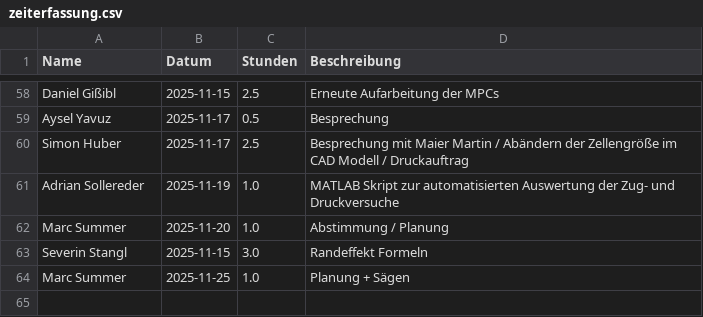
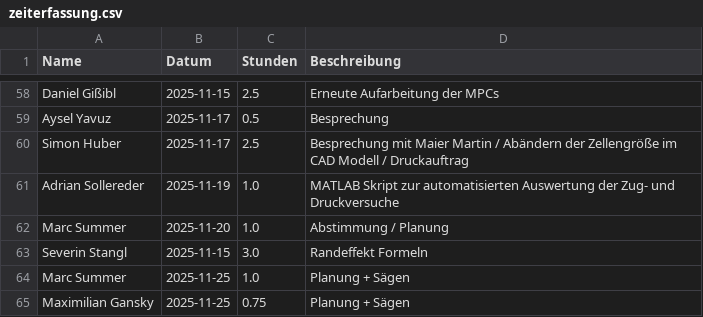
Before and after one commit to Dannyg-CFD/uni-zeiterfassung, a CSV file: zeiterfassung.csv, drawn as a sheet; only a part is shown, gaps mark what is left out.

Commit message:
Update Zeiterfassung durch Maximilian Gansky

```diff
--- a/zeiterfassung.csv
+++ b/zeiterfassung.csv
@@ -64 +64,2 @@ Severin Stangl,2025-11-15,3.0,Randeffekt Formeln
 Marc Summer,2025-11-25,1.0,Planung + Sägen
+Maximilian Gansky,2025-11-25,0.75,Planung + Sägen
```
